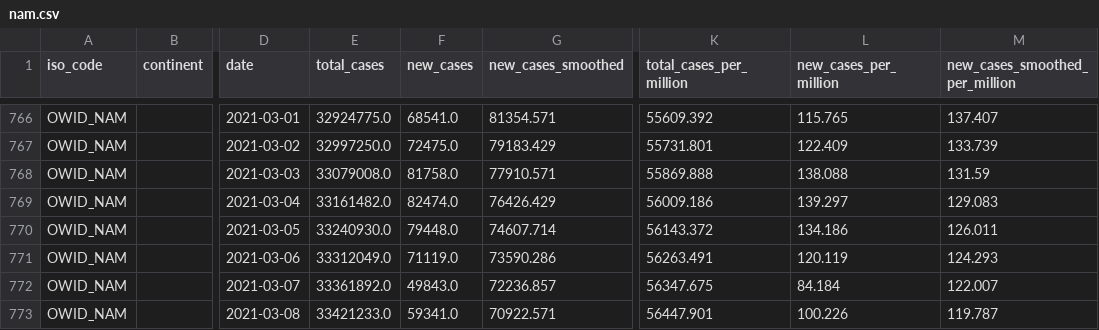
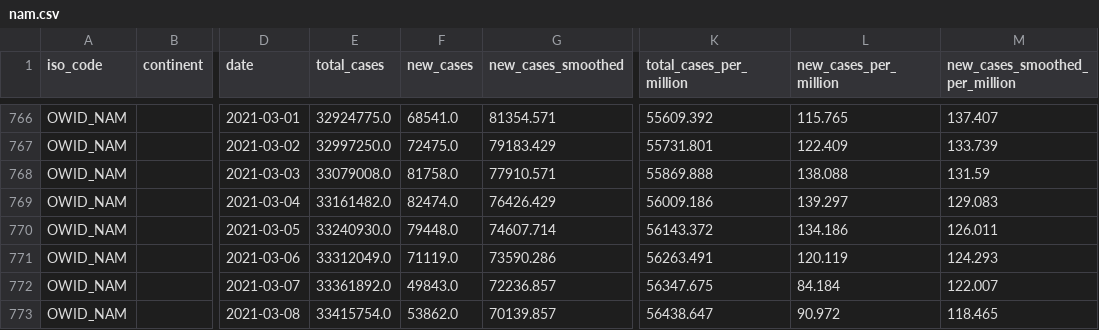
Before and after one commit to azunyuuuuuuu/datathingies, a CSV file: data/nam.csv, drawn as a sheet; only a part is shown, gaps mark what is left out; the diff names each change by its address in the sheet, - before the commit and + after, or states it on an @@ line.

```diff
--- a/data/nam.csv
+++ b/data/nam.csv
-E773 (total_cases): 33421233.0
+E773 (total_cases): 33415754.0
-F773 (new_cases): 59341.0
+F773 (new_cases): 53862.0
-G773 (new_cases_smoothed): 70922.571
+G773 (new_cases_smoothed): 70139.857
-K773 (total_cases_per_million): 56447.901
+K773 (total_cases_per_million): 56438.647
-L773 (new_cases_per_million): 100.226
+L773 (new_cases_per_million): 90.972
-M773 (new_cases_smoothed_per_million): 119.787
+M773 (new_cases_smoothed_per_million): 118.465
```
Also changed, not shown: data/hun.csv, data/mys.csv, 5 other files.
